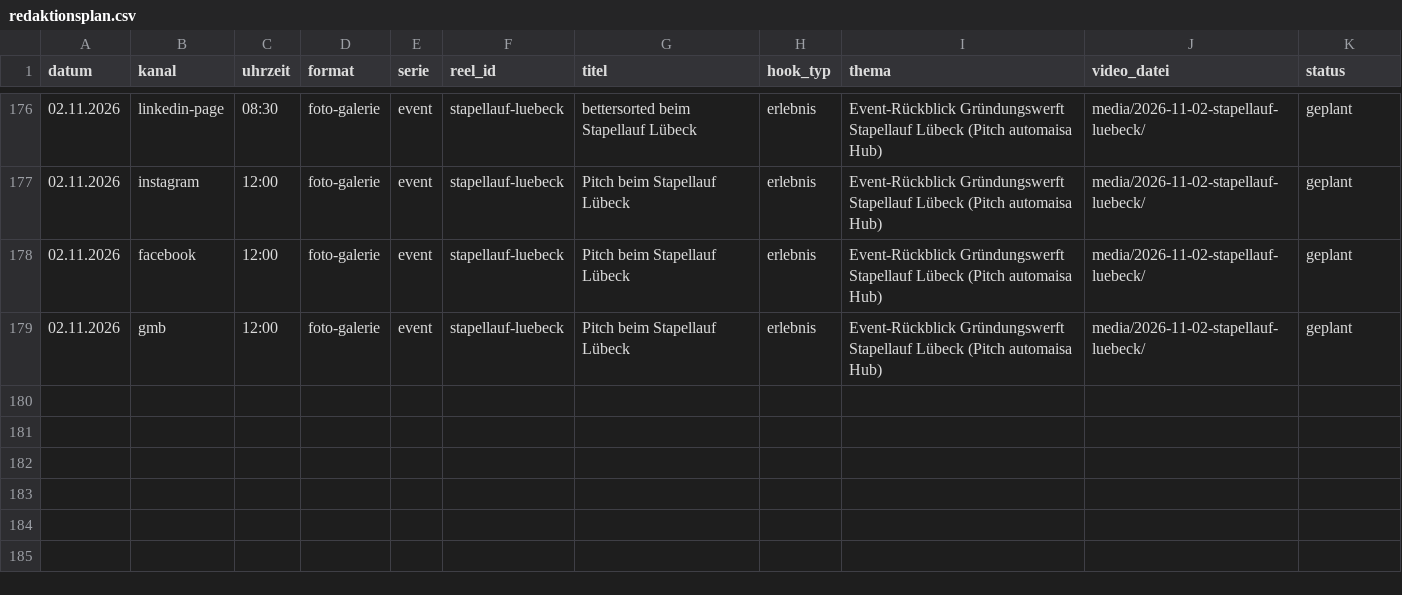
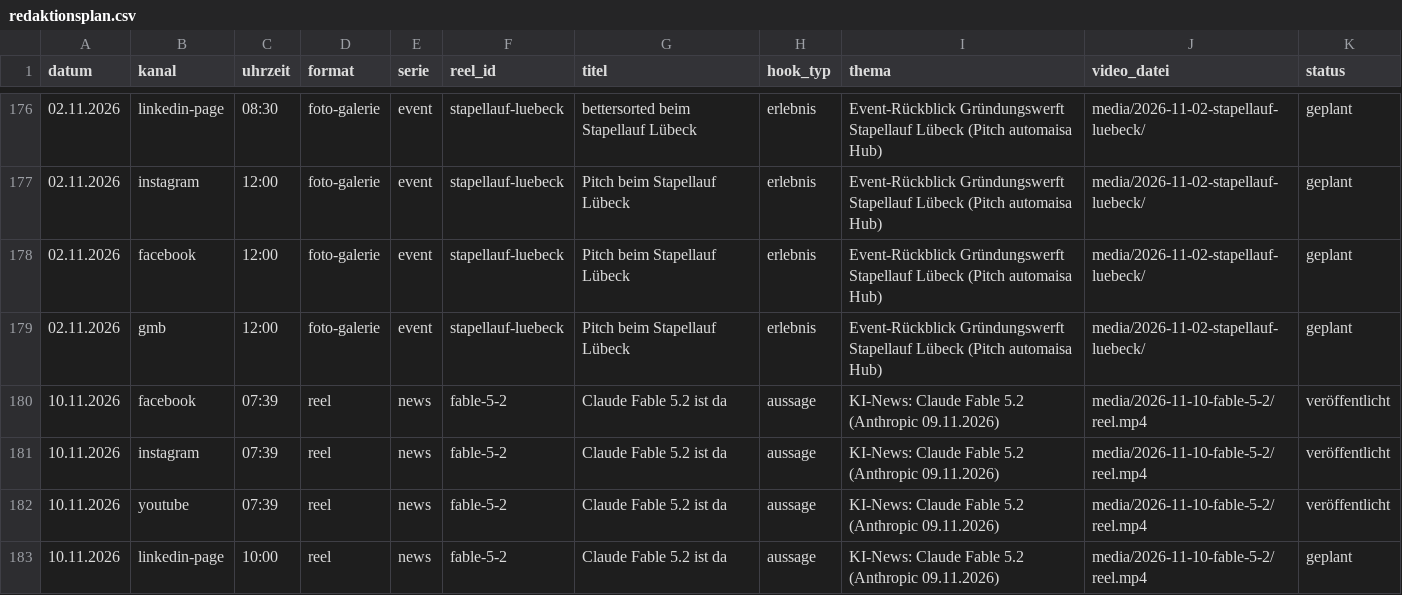
Before and after one commit to muhamedalahmed/bettersorted-reels, a CSV file: tooling/performance/redaktionsplan.csv, drawn as a sheet; only a part is shown, gaps mark what is left out.

```diff
--- a/tooling/performance/redaktionsplan.csv
+++ b/tooling/performance/redaktionsplan.csv
@@ -179 +179,5 @@ datum,kanal,uhrzeit,format,serie,reel_id,titel,hook_typ,thema,video_datei,status
 02.11.2026,gmb,12:00,foto-galerie,event,stapellauf-luebeck,Pitch beim Stapellauf Lübeck,erlebnis,Event-Rückblick Gründungswerft Stapellauf Lübeck (Pitch automaisa Hub),media/2026-11-02-stapellauf-luebeck/,geplant
+10.11.2026,facebook,07:39,reel,news,fable-5-2,Claude Fable 5.2 ist da,aussage,KI-News: Claude Fable 5.2 (Anthropic 09.11.2026),media/2026-11-10-fable-5-2/reel.mp4,veröffentlicht
+10.11.2026,instagram,07:39,reel,news,fable-5-2,Claude Fable 5.2 ist da,aussage,KI-News: Claude Fable 5.2 (Anthropic 09.11.2026),media/2026-11-10-fable-5-2/reel.mp4,veröffentlicht
+10.11.2026,youtube,07:39,reel,news,fable-5-2,Claude Fable 5.2 ist da,aussage,KI-News: Claude Fable 5.2 (Anthropic 09.11.2026),media/2026-11-10-fable-5-2/reel.mp4,veröffentlicht
+10.11.2026,linkedin-page,10:00,reel,news,fable-5-2,Claude Fable 5.2 ist da,aussage,KI-News: Claude Fable 5.2 (Anthropic 09.11.2026),media/2026-11-10-fable-5-2/reel.mp4,geplant
```
